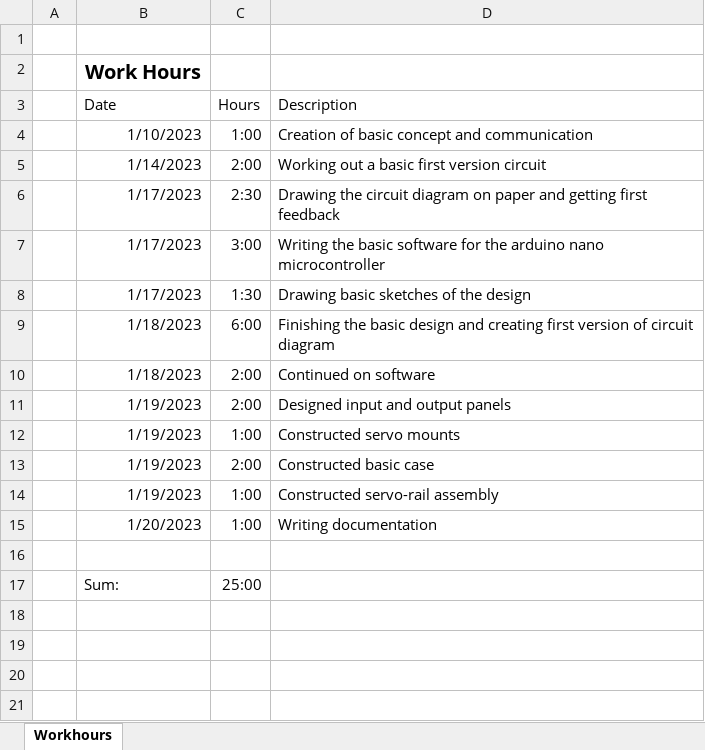
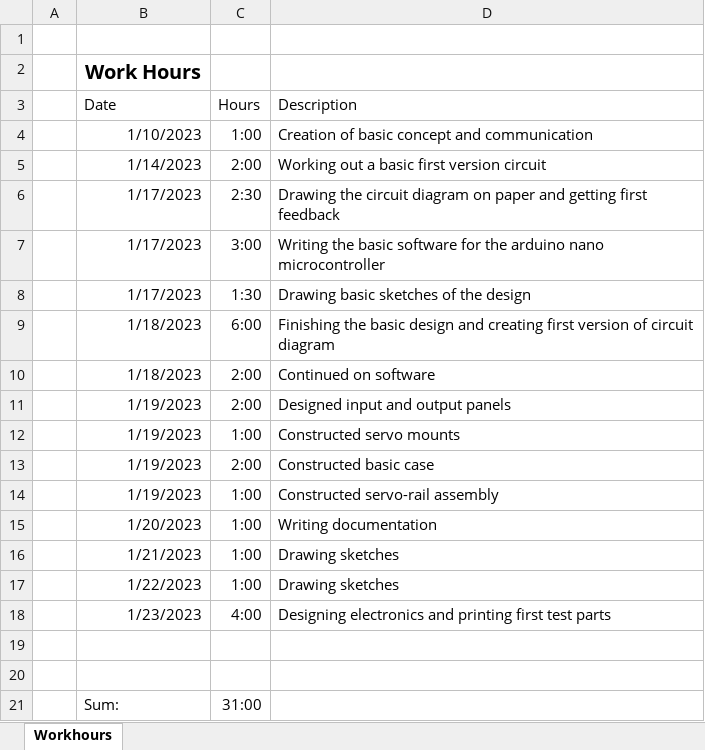
Before and after one commit to SamuelNoesslboeck/Servostation, an Excel workbook: documentation/Protocol.xlsx, sheet Workhours, drawn as a sheet; values as stored, in another font and other column widths than the file's, no borders; addresses are those after the commit; the diff names each change by its address in the sheet, - before the commit and + after, or states it on an @@ line.

Commit message:
software and electronics update

```diff
--- a/documentation/Protocol.xlsx (sheet Workhours)
+++ b/documentation/Protocol.xlsx (sheet Workhours)
+row 16:  | 1/21/2023 | 1:00 | Drawing sketches
+row 17:  | 1/22/2023 | 1:00 | Drawing sketches
+row 18:  | 1/23/2023 | 4:00 | Designing electronics and printing first test parts
+row 20: (empty)
-C21 (Hours): 25:00
+C21 (Hours): 31:00
```
Also changed, not shown: 30 other files.
